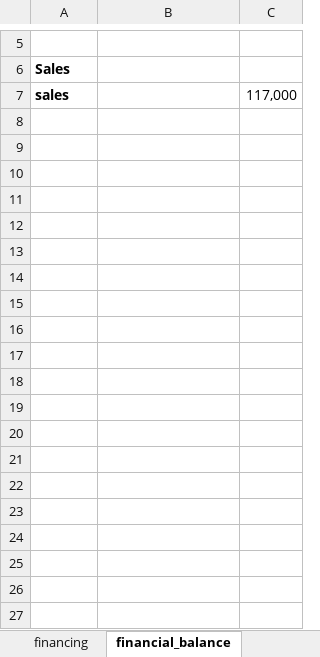
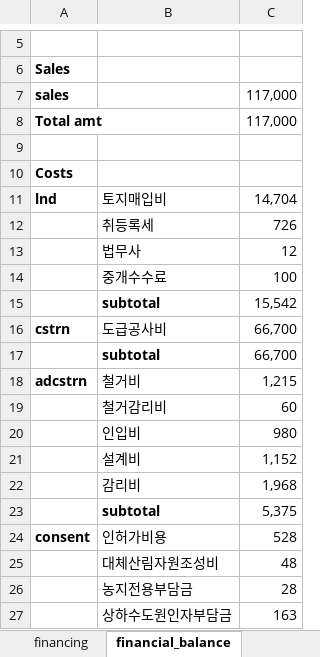
Before and after one commit to kphong16/Financial_Model-CashFlow4, an Excel workbook: case2_220316/output_v1.0_220320.xlsx, sheet financial_balance, drawn as a sheet; only a part is shown, gaps mark what is left out; values as stored, in another font and other column widths than the file's, no borders; the diff covers the shown part only; the diff names each change by its address in the sheet, - before the commit and + after, or states it on an @@ line.

Commit message:
edit output

```diff
--- a/case2_220316/output_v1.0_220320.xlsx (sheet financial_balance)
+++ b/case2_220316/output_v1.0_220320.xlsx (sheet financial_balance)
+row 8: Total amt |  | 117,000
+row 9: (empty)
+row 10: Costs
+row 11: lnd | 토지매입비 | 14,704
+row 12:  | 취등록세 | 726
+row 13:  | 법무사 | 12
+row 14:  | 중개수수료 | 100
+row 15:  | subtotal | 15,542
+row 16: cstrn | 도급공사비 | 66,700
+row 17:  | subtotal | 66,700
+row 18: adcstrn | 철거비 | 1,215
+row 19:  | 철거감리비 | 60
+row 20:  | 인입비 | 980
+row 21:  | 설계비 | 1,152
+row 22:  | 감리비 | 1,968
+row 23:  | subtotal | 5,375
+row 24: consent | 인허가비용 | 528
+row 25:  | 대체산림자원조성비 | 48
+row 26:  | 농지전용부담금 | 28
+row 27:  | 상하수도원인자부담금 | 163
```
Also changed, not shown: 22 added rows and 1 edited cell elsewhere in this sheet, sheet assumption, sheet financing, sheet cashflow, 3 other files.
